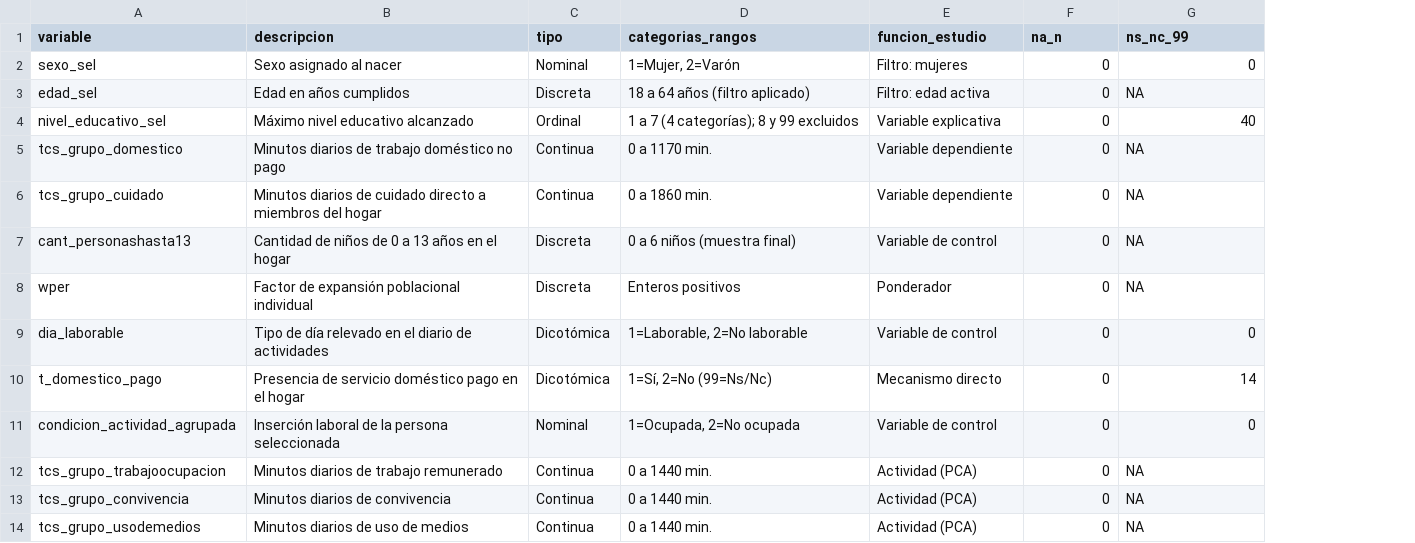
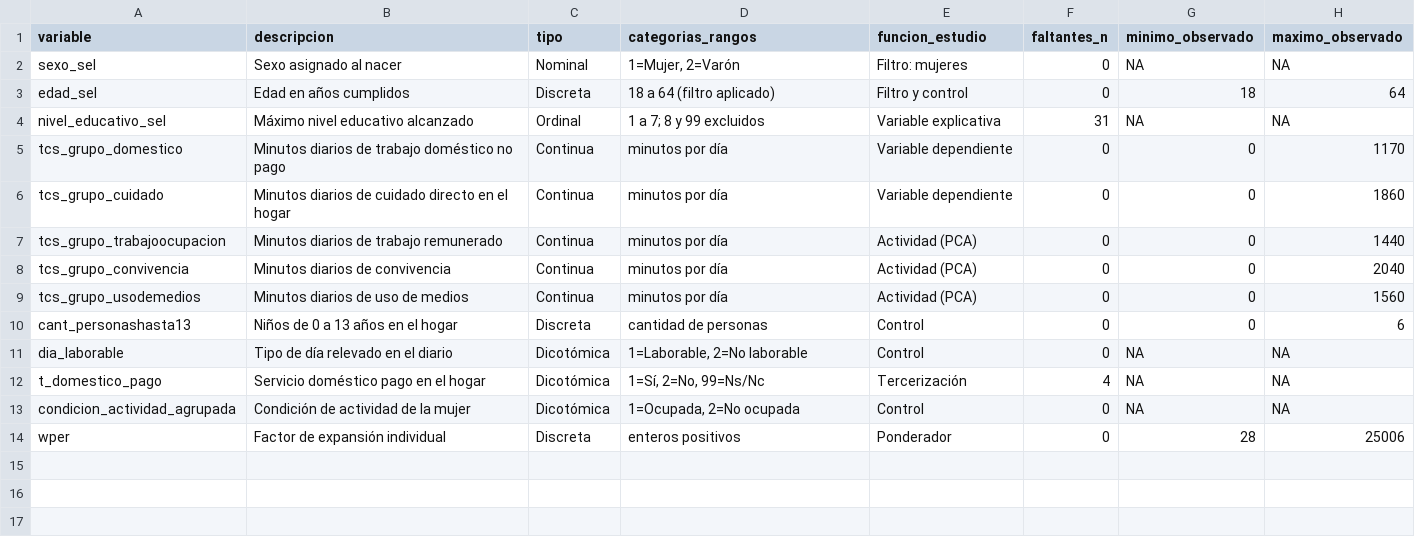
Before and after one commit to oviedomilagros2003-ui/trabajo-practico-cdd-grupo15, a CSV file: output/tablas/diccionario_variables.csv, drawn as a sheet; removed rows and columns are numbered as before the commit, all else as after; the diff names each change by its address in the sheet, - before the commit and + after, or states it on an @@ line.

```diff
--- a/output/tablas/diccionario_variables.csv
+++ b/output/tablas/diccionario_variables.csv
+column H (maximo_observado), rows 2-9: NA | 64 | NA | 1170 | 1860 | 1440 | 2040 | 1560
-F1: na_n
+F1: faltantes_n
-G1: ns_nc_99
+G1: minimo_observado
-G2 (minimo_observado): 0
+G2 (minimo_observado): NA
-D3 (categorias_rangos): 18 a 64 años (filtro aplicado)
+D3 (categorias_rangos): 18 a 64 (filtro aplicado)
-E3 (funcion_estudio): Filtro: edad activa
+E3 (funcion_estudio): Filtro y control
-G3 (minimo_observado): NA
+G3 (minimo_observado): 18
-D4 (categorias_rangos): 1 a 7 (4 categorías); 8 y 99 excluidos
+D4 (categorias_rangos): 1 a 7; 8 y 99 excluidos
-F4 (faltantes_n): 0
+F4 (faltantes_n): 31
-G4 (minimo_observado): 40
+G4 (minimo_observado): NA
-D5 (categorias_rangos): 0 a 1170 min.
+D5 (categorias_rangos): minutos por día
-G5:G6 (minimo_observado): NA
+G5:G6 (minimo_observado): 0
-B6 (descripcion): …cuidado directo a miembros del hogar
+B6 (descripcion): …cuidado directo en el hogar
-D6 (categorias_rangos): 0 a 1860 min.
+D6 (categorias_rangos): minutos por día
-row 7: cant_personashasta13 | Cantidad de niños de 0 a 13 años en el hogar | Discreta | 0 a 6 niños (muestra final) | Variable de control | 0 | NA
-row 8: wper | Factor de expansión poblacional individual | Discreta | Enteros positivos | Ponderador | 0 | NA
-row 9: dia_laborable | Tipo de día relevado en el diario de actividades | Dicotómica | 1=Laborable, 2=No laborable | Variable de control | 0 | 0
-row 10: t_domestico_pago | Presencia de servicio doméstico pago en el hogar | Dicotómica | 1=Sí, 2=No (99=Ns/Nc) | Mecanismo directo | 0 | 14
-row 11: condicion_actividad_agrupada | Inserción laboral de la persona seleccionada | Nominal | 1=Ocupada, 2=No ocupada | Variable de control | 0 | 0
-D7:D9 (categorias_rangos): 0 a 1440 min.
+D7:D9 (categorias_rangos): minutos por día
-G7:G9 (minimo_observado): NA
+G7:G9 (minimo_observado): 0
+row 10: cant_personashasta13 | Niños de 0 a 13 años en el hogar | Discreta | cantidad de personas | Control | 0 | 0 | 6
+row 11: dia_laborable | Tipo de día relevado en el diario | Dicotómica | 1=Laborable, 2=No laborable | Control | 0 | NA | NA
+row 12: t_domestico_pago | Servicio doméstico pago en el hogar | Dicotómica | 1=Sí, 2=No, 99=Ns/Nc | Tercerización | 4 | NA | NA
+row 13: condicion_actividad_agrupada | Condición de actividad de la mujer | Dicotómica | 1=Ocupada, 2=No ocupada | Control | 0 | NA | NA
+row 14: wper | Factor de expansión individual | Discreta | enteros positivos | Ponderador | 0 | 28 | 25006
```
Also changed, not shown: output/tablas/composicion_educacion.csv, output/tablas/descriptivas_skim.csv, 52 other files.
